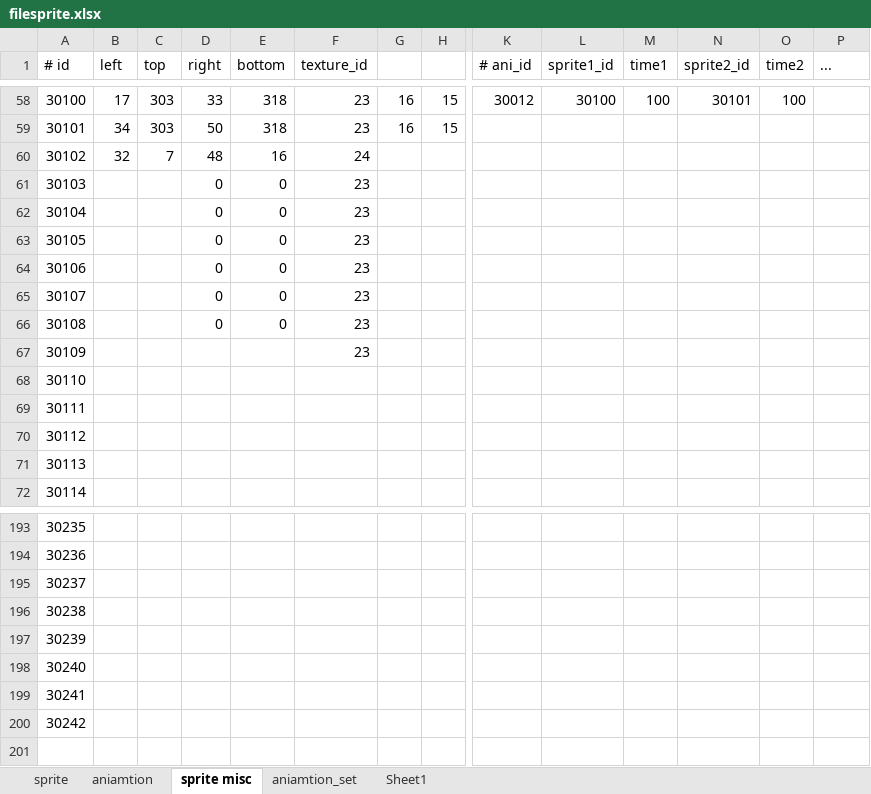
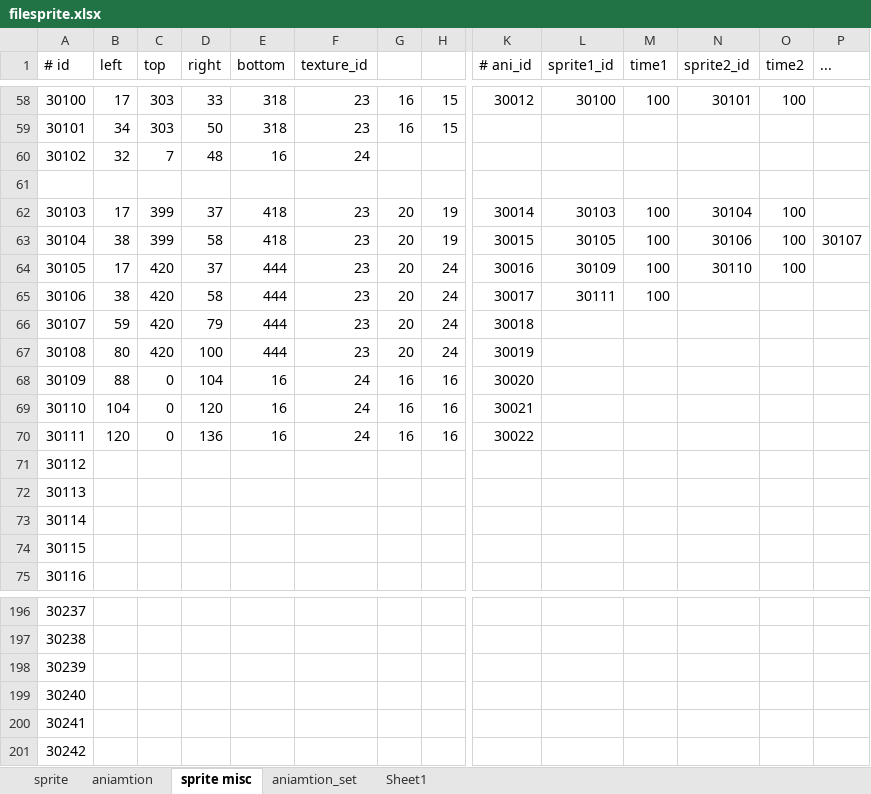
Before and after one commit to minhtuan97/GameSuperMarioBros3, an Excel workbook: filesprite.xlsx, sheet sprite misc, drawn as a sheet; only a part is shown, gaps mark what is left out; values as stored, in another font and other column widths than the file's, no borders; removed rows and columns are numbered as before the commit, all else as after; rows hold the shown columns only; the diff names each change by its address in the sheet, - before the commit and + after, or states it on an @@ line.

```diff
--- a/filesprite.xlsx (sheet sprite misc)
+++ b/filesprite.xlsx (sheet sprite misc)
-row 61: 30103 |  |  | 0 | 0 | 23
+row 61: (empty)
-row 62: 30104 |  |  | 0 | 0 | 23
-row 63: 30105 |  |  | 0 | 0 | 23
-row 64: 30106 |  |  | 0 | 0 | 23
-row 65: 30107 |  |  | 0 | 0 | 23
-row 66: 30108 |  |  | 0 | 0 | 23
-row 67: 30109 |  |  |  |  | 23
+row 62: 30103 | 17 | 399 | 37 | 418 | 23 | 20 | 19 | 30014 | 30103 | 100 | 30104 | 100
+row 63: 30104 | 38 | 399 | 58 | 418 | 23 | 20 | 19 | 30015 | 30105 | 100 | 30106 | 100 | 30107
+row 64: 30105 | 17 | 420 | 37 | 444 | 23 | 20 | 24 | 30016 | 30109 | 100 | 30110 | 100
+row 65: 30106 | 38 | 420 | 58 | 444 | 23 | 20 | 24 | 30017 | 30111 | 100
+row 66: 30107 | 59 | 420 | 79 | 444 | 23 | 20 | 24 | 30018
+row 67: 30108 | 80 | 420 | 100 | 444 | 23 | 20 | 24 | 30019
+row 68: 30109 | 88 | 0 | 104 | 16 | 24 | 16 | 16 | 30020
+row 69: 30110 | 104 | 0 | 120 | 16 | 24 | 16 | 16 | 30021
+row 70: 30111 | 120 | 0 | 136 | 16 | 24 | 16 | 16 | 30022
@@ column A (# id) renumbered between rows 71 and 201 @@
-row 199: 30241
-row 200: 30242
```
Also changed, not shown: 8 other files.
